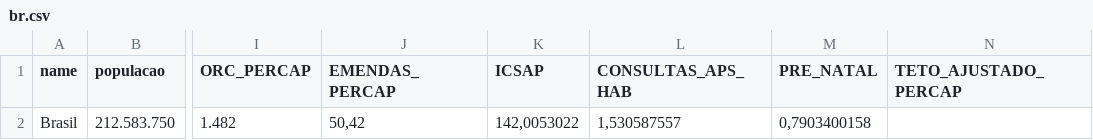
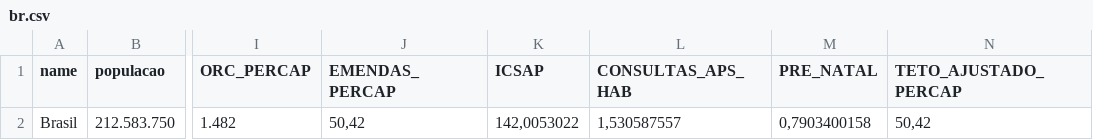
Before and after one commit to orioro-emendas-saude/emendas-na-saude, a CSV file: packages/web-ui/public/data/indicadores/br.csv, drawn as a sheet; only a part is shown, gaps mark what is left out; the diff names each change by its address in the sheet, - before the commit and + after, or states it on an @@ line.

```diff
--- a/packages/web-ui/public/data/indicadores/br.csv
+++ b/packages/web-ui/public/data/indicadores/br.csv
-N2 (TETO_AJUSTADO_PERCAP): (empty)
+N2 (TETO_AJUSTADO_PERCAP): 50,42
```
Also changed, not shown: packages/web-ui/public/data/indicadores/regioes-de-saude.csv, packages/web-ui/public/data/indicadores/ufs.csv, 1 other file.
